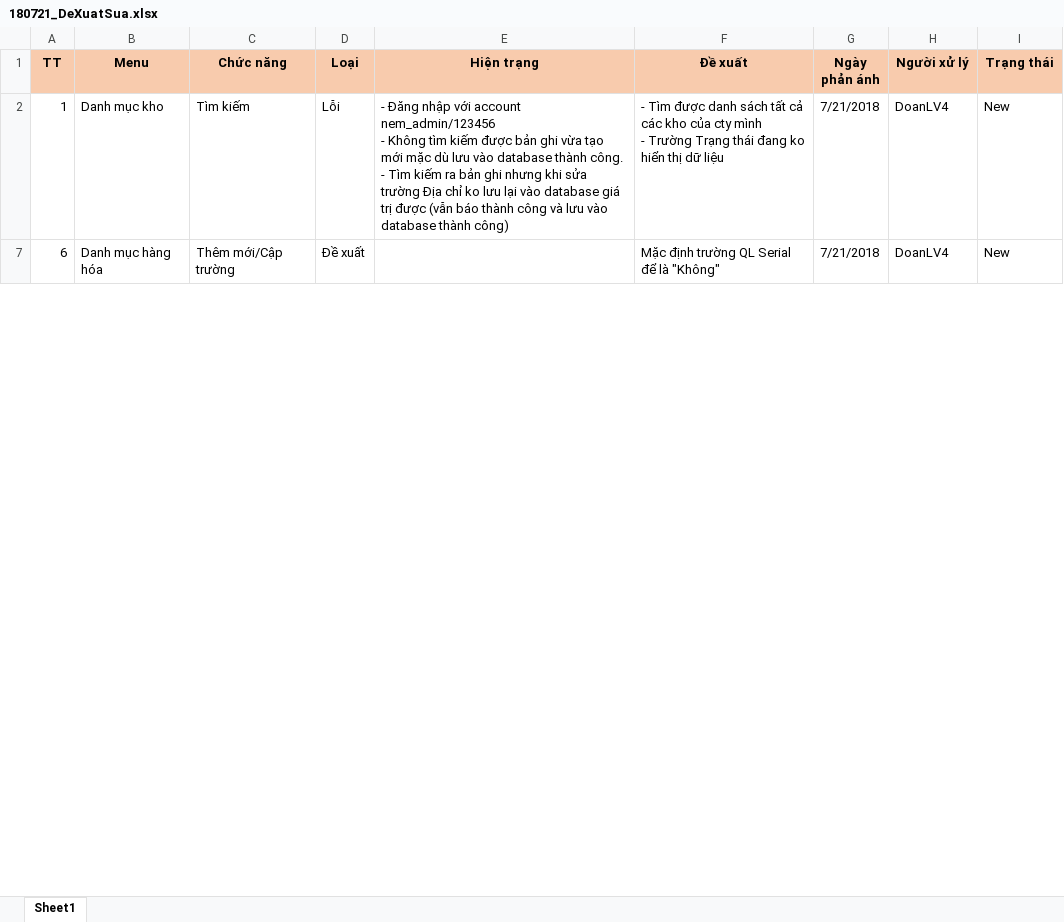
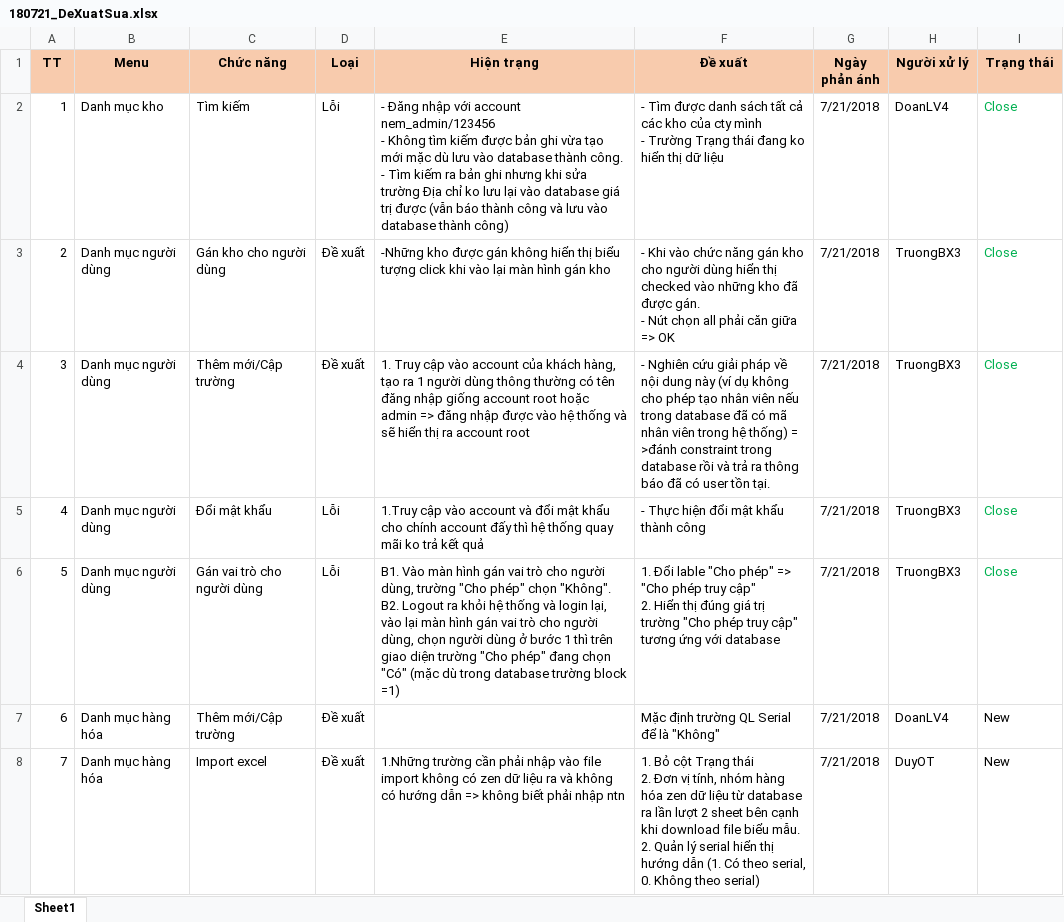
Before and after one commit to duyot/WMS, an Excel workbook: Document/4.Test/180721_DeXuatSua.xlsx, sheet Sheet1, drawn as a sheet; only a part is shown; values as stored, in another font and other column widths than the file's, no borders; ↵ is a line break in a cell; the diff covers the shown part only; the diff names each change by its address in the sheet, - before the commit and + after, or states it on an @@ line.

```diff
--- a/Document/4.Test/180721_DeXuatSua.xlsx (sheet Sheet1)
+++ b/Document/4.Test/180721_DeXuatSua.xlsx (sheet Sheet1)
-I2 (Trạng thái): New
+I2 (Trạng thái): Close
-I2 text colour: black
+I2 text colour: #00B050
+row 3: 2 | Danh mục người dùng | Gán kho cho người dùng | Đề xuất | -Những kho được gán không hiển thị biểu tượng click khi vào lại màn hình gán kho | - Khi vào chức năng gán kho cho người dùng hiển thị checked vào những kho đã được gán. ↵ - Nút chọn all phải căn giữa => OK | 7/21/2018 | TruongBX3 | Close
+row 4: 3 | Danh mục người dùng | Thêm mới/Cập trường | Đề xuất | 1. Truy cập vào account của khách hàng, tạo ra 1 người dùng thông thường có tên đăng nhập giống account root hoặc admin => đăng nhập được vào hệ thống và sẽ hiển thị ra account root | - Nghiên cứu giải pháp về nội dung này (ví dụ không cho phép tạo nhân viên nếu trong database đã có mã nhân viên trong hệ thống) = >đánh constraint trong database rồi và trả ra thông báo đã có user tồn tại. | 7/21/2018 | TruongBX3 | Close
@@ row 5 unhidden: 4 | Danh mục người dùng | Đổi mật khẩu | Lỗi | 1.Truy cập vào account và đổi mật khẩu cho chính account đấy thì hệ thống quay mãi ko trả kết quả | - Thực hiện đổi mật khẩu thành công | 7/21/2018 | TruongBX3 | Close @@
+row 6: 5 | Danh mục người dùng | Gán vai trò cho người dùng | Lỗi | B1. Vào màn hình gán vai trò cho người dùng, trường "Cho phép" chọn "Không". ↵ B2. Logout ra khỏi hệ thống và login lại, vào lại màn hình gán vai trò cho người dùng, chọn người dùng ở bước 1 thì trên giao diện trường "Cho phép" đang chọn "Có" (mặc dù trong database trường block =1) | 1. Đổi lable "Cho phép" => "Cho phép truy cập" ↵ 2. Hiển thị đúng giá trị trường "Cho phép truy cập" tương ứng với database | 7/21/2018 | TruongBX3 | Close
@@ row 8 unhidden: 7 | Danh mục hàng hóa | Import excel | Đề xuất | 1.Những trường cần phải nhập vào file import không có zen dữ liệu ra và không có hướng dẫn => không biết phải nhập ntn | 1. Bỏ cột Trạng thái ↵ 2. Đơn vị tính, nhóm hàng hóa zen dữ liệu từ database ra lần lượt 2 sheet bên cạnh khi download file biểu mẫu. ↵ 2. Quản lý serial hiển thị hướng dẫn (1. Có theo serial, 0. Không theo serial) | 7/21/2018 | DuyOT | New @@
```
Also changed, not shown: 1 added row, 4 hidden or unhidden rows, 1 edited cell and cell formats elsewhere in this sheet, hidden cells, 7 other files.
